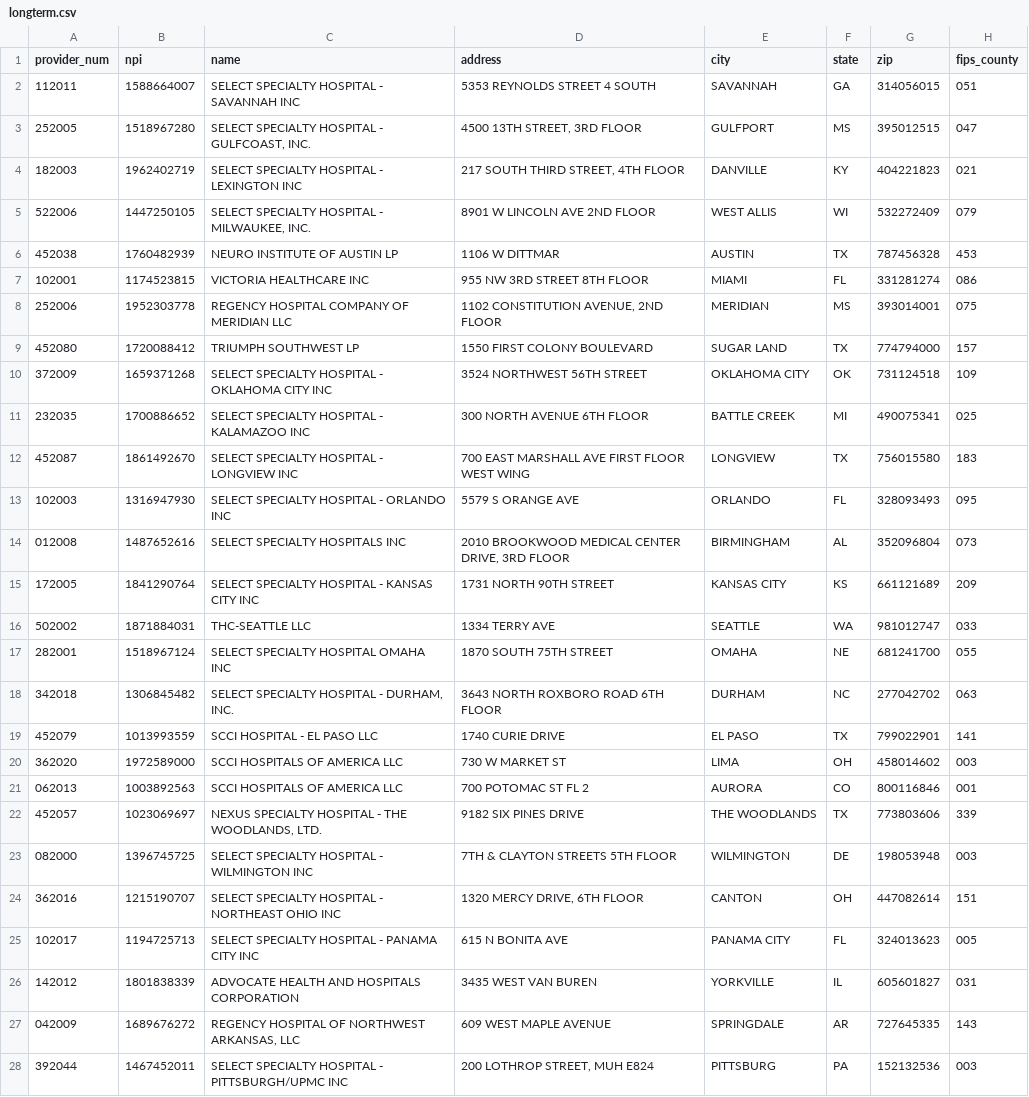
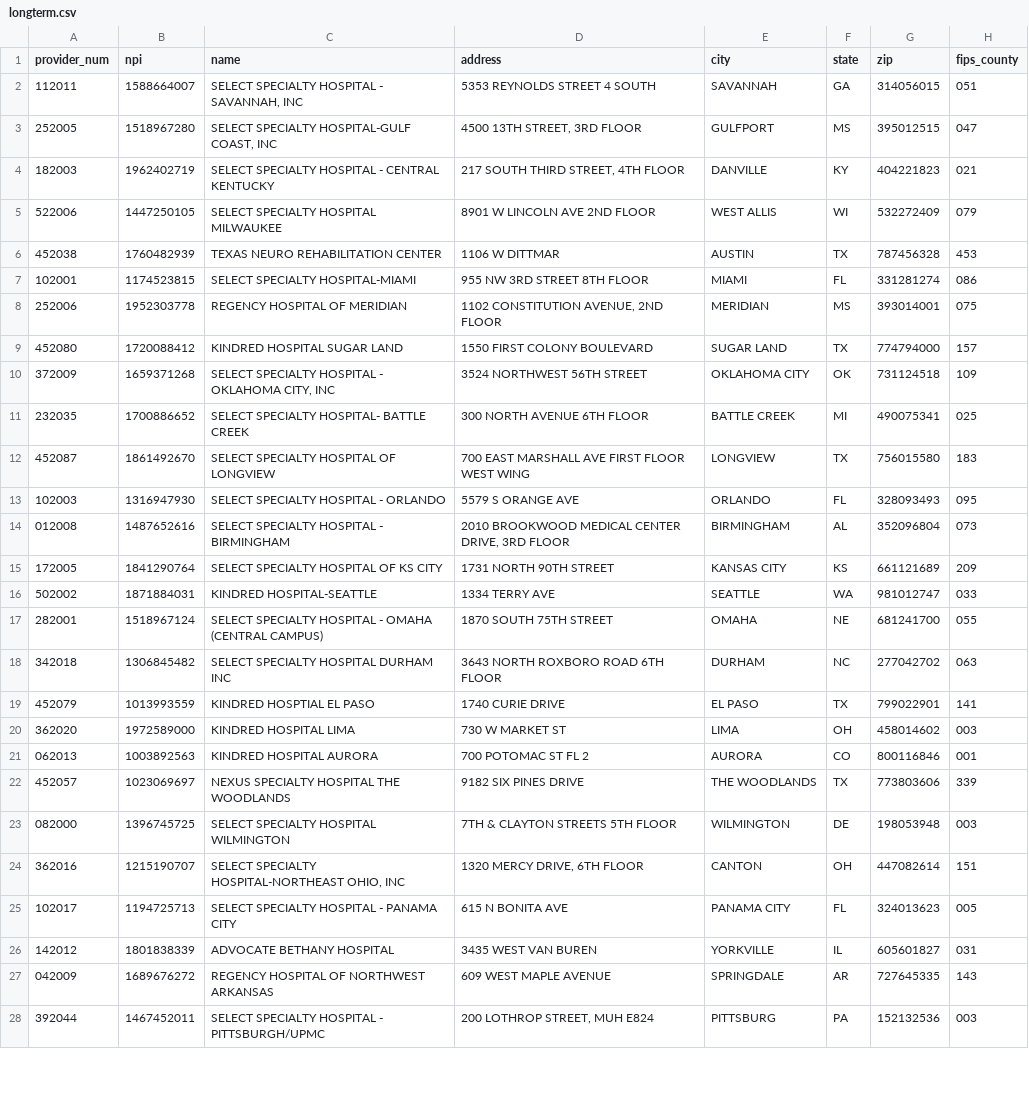
Before and after one commit to dataweave19/synthea-healthcare-etl, a CSV file: src/main/resources/providers/longterm.csv, drawn as a sheet; only a part is shown; the diff covers the shown part only; the diff names each change by its address in the sheet, - before the commit and + after, or states it on an @@ line.

```diff
--- a/src/main/resources/providers/longterm.csv
+++ b/src/main/resources/providers/longterm.csv
-C2 (name): SELECT SPECIALTY HOSPITAL - SAVANNAH INC
+C2 (name): SELECT SPECIALTY HOSPITAL - SAVANNAH, INC
-C3 (name): SELECT SPECIALTY HOSPITAL - GULFCOAST, INC.
+C3 (name): SELECT SPECIALTY HOSPITAL-GULF COAST, INC
-C4 (name): SELECT SPECIALTY HOSPITAL - LEXINGTON INC
+C4 (name): SELECT SPECIALTY HOSPITAL - CENTRAL KENTUCKY
-C5 (name): SELECT SPECIALTY HOSPITAL - MILWAUKEE, INC.
+C5 (name): SELECT SPECIALTY HOSPITAL MILWAUKEE
-C6 (name): NEURO INSTITUTE OF AUSTIN LP
+C6 (name): TEXAS NEURO REHABILITATION CENTER
-C7 (name): VICTORIA HEALTHCARE INC
+C7 (name): SELECT SPECIALTY HOSPITAL-MIAMI
-C8 (name): REGENCY HOSPITAL COMPANY OF MERIDIAN LLC
+C8 (name): REGENCY HOSPITAL OF MERIDIAN
-C9 (name): TRIUMPH SOUTHWEST LP
+C9 (name): KINDRED HOSPITAL SUGAR LAND
-C10 (name): …- OKLAHOMA CITY INC
+C10 (name): …- OKLAHOMA CITY, INC
-C11 (name): SELECT SPECIALTY HOSPITAL - KALAMAZOO INC
+C11 (name): SELECT SPECIALTY HOSPITAL- BATTLE CREEK
-C12 (name): SELECT SPECIALTY HOSPITAL - LONGVIEW INC
+C12 (name): SELECT SPECIALTY HOSPITAL OF LONGVIEW
-C13 (name): SELECT SPECIALTY HOSPITAL - ORLANDO INC
+C13 (name): SELECT SPECIALTY HOSPITAL - ORLANDO
-C14 (name): SELECT SPECIALTY HOSPITALS INC
+C14 (name): SELECT SPECIALTY HOSPITAL - BIRMINGHAM
-C15 (name): SELECT SPECIALTY HOSPITAL - KANSAS CITY INC
+C15 (name): SELECT SPECIALTY HOSPITAL OF KS CITY
-C16 (name): THC-SEATTLE LLC
+C16 (name): KINDRED HOSPITAL-SEATTLE
-C17 (name): SELECT SPECIALTY HOSPITAL OMAHA INC
+C17 (name): SELECT SPECIALTY HOSPITAL - OMAHA (CENTRAL CAMPUS)
-C18 (name): SELECT SPECIALTY HOSPITAL - DURHAM, INC.
+C18 (name): SELECT SPECIALTY HOSPITAL DURHAM INC
-C19 (name): SCCI HOSPITAL - EL PASO LLC
+C19 (name): KINDRED HOSPTIAL EL PASO
-C20 (name): SCCI HOSPITALS OF AMERICA LLC
+C20 (name): KINDRED HOSPITAL LIMA
-C21 (name): SCCI HOSPITALS OF AMERICA LLC
+C21 (name): KINDRED HOSPITAL AURORA
-C22 (name): NEXUS SPECIALTY HOSPITAL - THE WOODLANDS, LTD.
+C22 (name): NEXUS SPECIALTY HOSPITAL THE WOODLANDS
-C23 (name): SELECT SPECIALTY HOSPITAL - WILMINGTON INC
+C23 (name): SELECT SPECIALTY HOSPITAL WILMINGTON
-C24 (name): SELECT SPECIALTY HOSPITAL - NORTHEAST OHIO INC
+C24 (name): SELECT SPECIALTY HOSPITAL-NORTHEAST OHIO, INC
-C25 (name): SELECT SPECIALTY HOSPITAL - PANAMA CITY INC
+C25 (name): SELECT SPECIALTY HOSPITAL - PANAMA CITY
-C26 (name): ADVOCATE HEALTH AND HOSPITALS CORPORATION
+C26 (name): ADVOCATE BETHANY HOSPITAL
-C27 (name): REGENCY HOSPITAL OF NORTHWEST ARKANSAS, LLC
+C27 (name): REGENCY HOSPITAL OF NORTHWEST ARKANSAS
-C28 (name): SELECT SPECIALTY HOSPITAL - PITTSBURGH/UPMC INC
+C28 (name): SELECT SPECIALTY HOSPITAL - PITTSBURGH/UPMC
```
Also changed, not shown: 151 edited cells elsewhere in this file, src/main/resources/providers/ambulatory_surgical_center.csv, src/main/resources/providers/hospice.csv, 9 other files.
